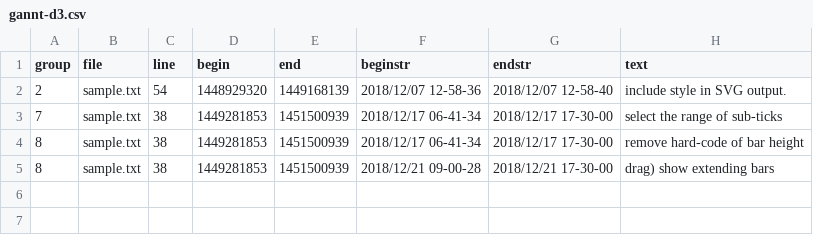
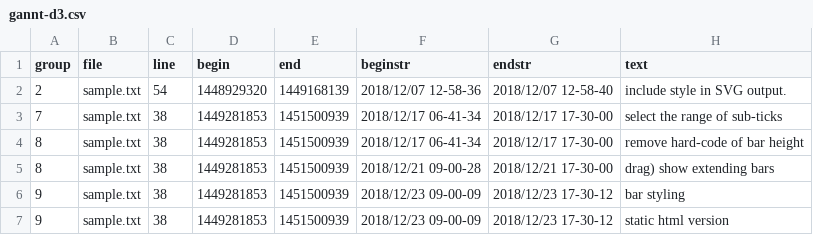
Before and after one commit to kuri65536/nim-gannt, a CSV file: gannt-d3.csv, drawn as a sheet.

```diff
--- a/gannt-d3.csv
+++ b/gannt-d3.csv
@@ -5 +5,3 @@ group,file,line,begin,end,beginstr,endstr,text
 8,sample.txt, 38,1449281853,1451500939,2018/12/21 09-00-28,2018/12/21 17-30-00,drag) show extending bars
+9,sample.txt, 38,1449281853,1451500939,2018/12/23 09-00-09,2018/12/23 17-30-12,bar styling
+9,sample.txt, 38,1449281853,1451500939,2018/12/23 09-00-09,2018/12/23 17-30-12,static html version
```
Also changed, not shown: 5 other files.
